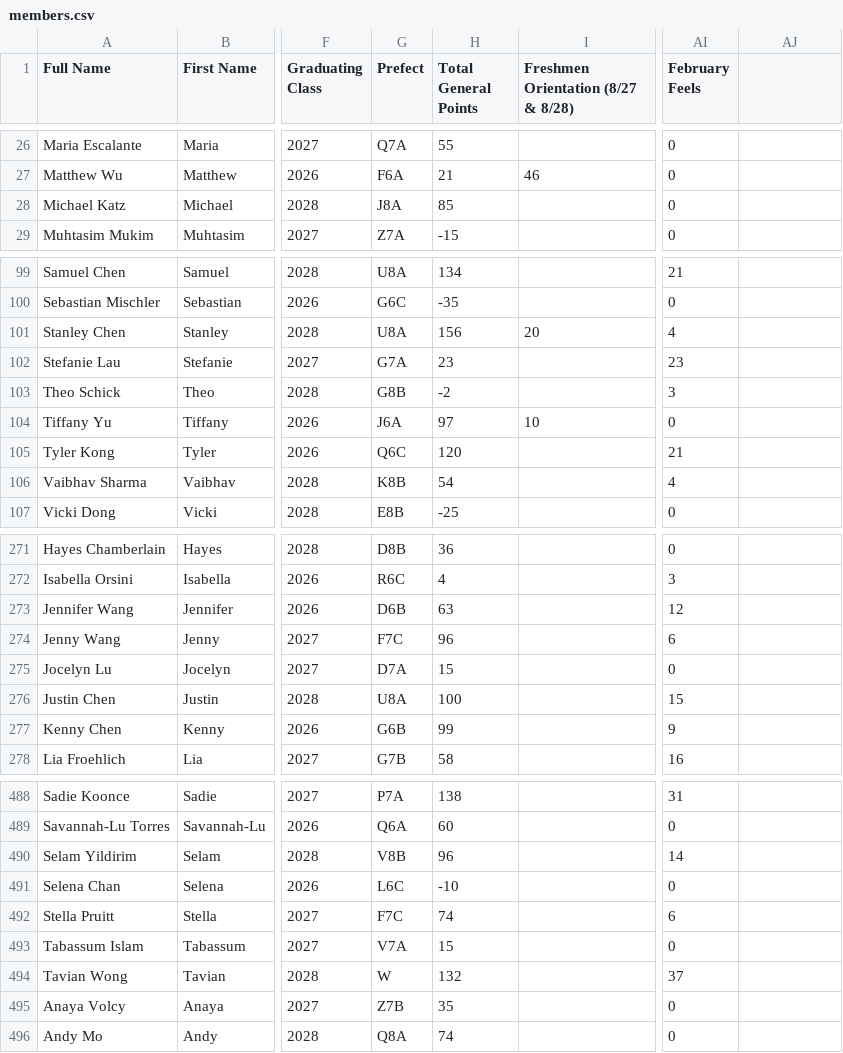
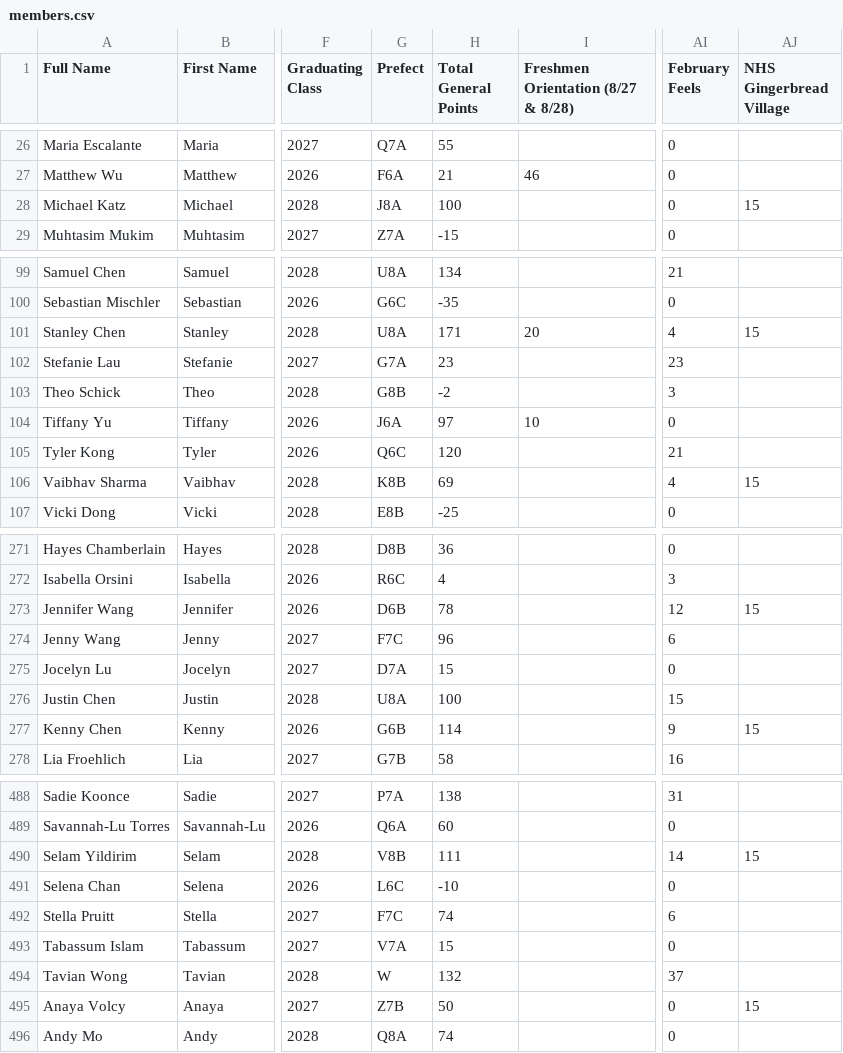
Before and after one commit to BTHS-NHS-Secretaries/bthsnhs.org, a CSV file: members.csv, drawn as a sheet; only a part is shown, gaps mark what is left out; the diff covers the shown part only; the diff names each change by its address in the sheet, - before the commit and + after, or states it on an @@ line.

Commit message:
gingerbread points

```diff
--- a/members.csv
+++ b/members.csv
-AJ1: (empty)
+AJ1: NHS Gingerbread Village
-H28 (Total General Points): 85
+H28 (Total General Points): 100
-AJ28 (NHS Gingerbread Village): (empty)
+AJ28 (NHS Gingerbread Village): 15
-H101 (Total General Points): 156
+H101 (Total General Points): 171
-AJ101 (NHS Gingerbread Village): (empty)
+AJ101 (NHS Gingerbread Village): 15
-H106 (Total General Points): 54
+H106 (Total General Points): 69
-AJ106 (NHS Gingerbread Village): (empty)
+AJ106 (NHS Gingerbread Village): 15
-H273 (Total General Points): 63
+H273 (Total General Points): 78
-AJ273 (NHS Gingerbread Village): (empty)
+AJ273 (NHS Gingerbread Village): 15
-H277 (Total General Points): 99
+H277 (Total General Points): 114
-AJ277 (NHS Gingerbread Village): (empty)
+AJ277 (NHS Gingerbread Village): 15
-H490 (Total General Points): 96
+H490 (Total General Points): 111
-AJ490 (NHS Gingerbread Village): (empty)
+AJ490 (NHS Gingerbread Village): 15
-H495 (Total General Points): 35
+H495 (Total General Points): 50
-AJ495 (NHS Gingerbread Village): (empty)
+AJ495 (NHS Gingerbread Village): 15
```
Also changed, not shown: 29 edited cells elsewhere in this file.
